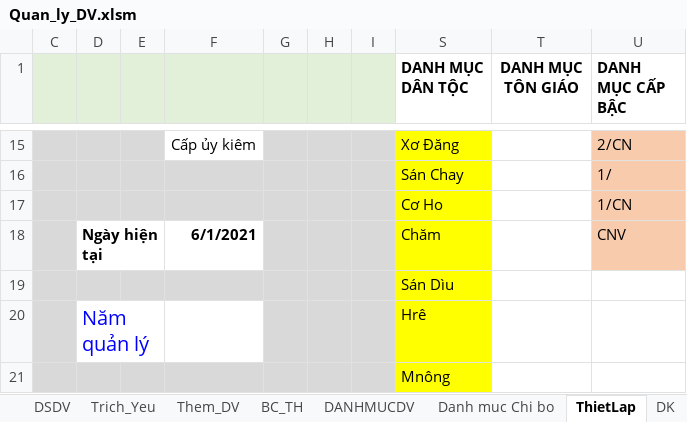
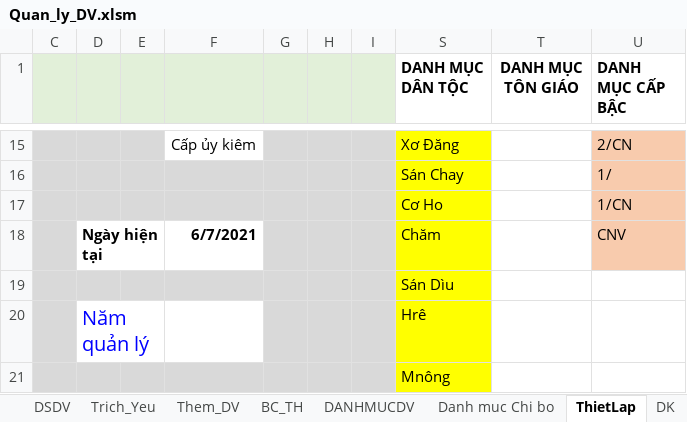
Before and after one commit to khanhn29/quanlydv, an Excel workbook: qldv/Quan_ly_DV.xlsm, sheet ThietLap, drawn as a sheet; only a part is shown, gaps mark what is left out; values as stored, in another font and other column widths than the file's, no borders; charts and pictures not drawn; the diff names each change by its address in the sheet, - before the commit and + after, or states it on an @@ line.

```diff
--- a/qldv/Quan_ly_DV.xlsm (sheet ThietLap)
+++ b/qldv/Quan_ly_DV.xlsm (sheet ThietLap)
-F18: 6/1/2021
+F18: 6/7/2021
```
Also changed, not shown: sheet QTDT, sheet Trich_Yeu, hidden cells, charts or pictures, 2 other files.
